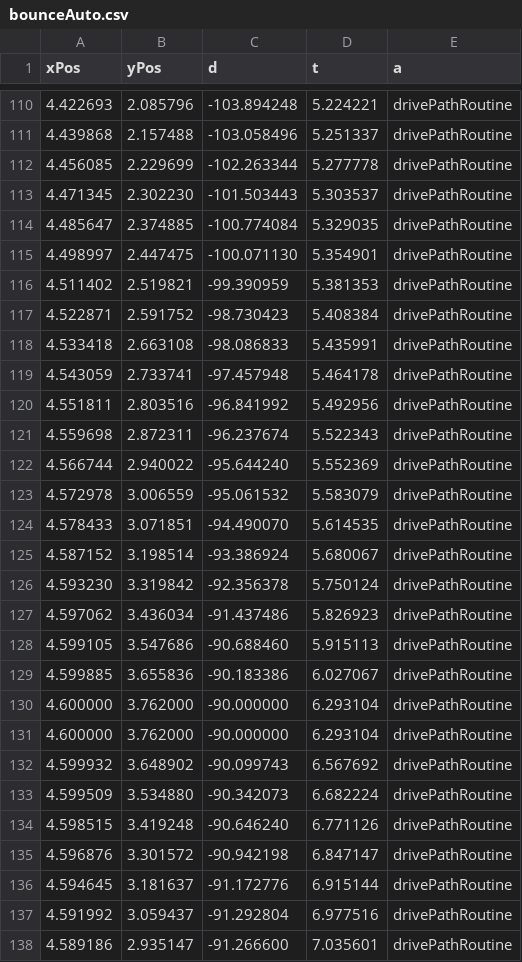
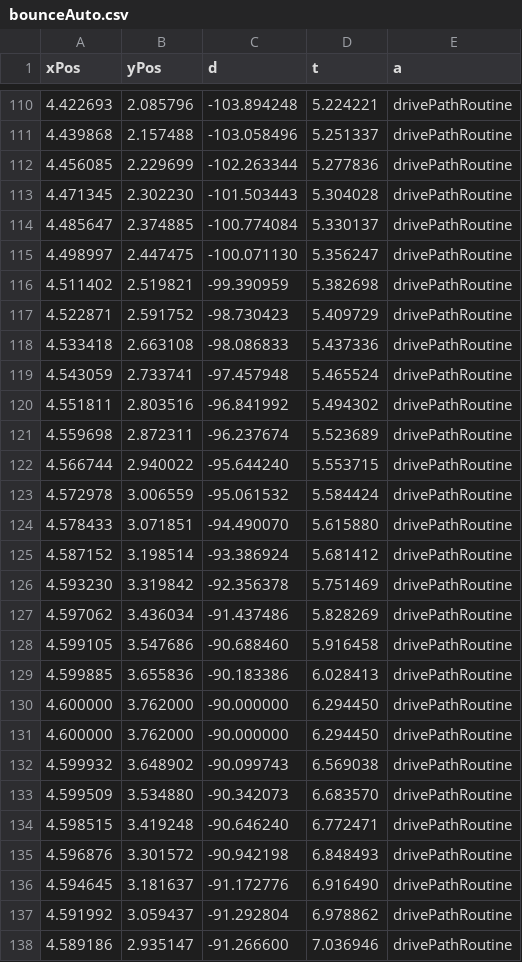
Before and after one commit to team8/FRC-2021-Public, a CSV file: auto_simulator/resources/bounceAuto.csv, drawn as a sheet; only a part is shown, gaps mark what is left out; the diff covers the shown part only.

Commit message:
fixed robot dimensions on auto simulator

```diff
--- a/auto_simulator/resources/bounceAuto.csv
+++ b/auto_simulator/resources/bounceAuto.csv
@@ -111,28 +111,28 @@ xPos,yPos,d,t,a,
 4.439868,2.157488,-103.058496,5.251337,drivePathRoutine,
-4.456085,2.229699,-102.263344,5.277778,drivePathRoutine,
-4.471345,2.302230,-101.503443,5.303537,drivePathRoutine,
-4.485647,2.374885,-100.774084,5.329035,drivePathRoutine,
-4.498997,2.447475,-100.071130,5.354901,drivePathRoutine,
-4.511402,2.519821,-99.390959,5.381353,drivePathRoutine,
-4.522871,2.591752,-98.730423,5.408384,drivePathRoutine,
-4.533418,2.663108,-98.086833,5.435991,drivePathRoutine,
-4.543059,2.733741,-97.457948,5.464178,drivePathRoutine,
-4.551811,2.803516,-96.841992,5.492956,drivePathRoutine,
-4.559698,2.872311,-96.237674,5.522343,drivePathRoutine,
-4.566744,2.940022,-95.644240,5.552369,drivePathRoutine,
-4.572978,3.006559,-95.061532,5.583079,drivePathRoutine,
-4.578433,3.071851,-94.490070,5.614535,drivePathRoutine,
-4.587152,3.198514,-93.386924,5.680067,drivePathRoutine,
-4.593230,3.319842,-92.356378,5.750124,drivePathRoutine,
-4.597062,3.436034,-91.437486,5.826923,drivePathRoutine,
-4.599105,3.547686,-90.688460,5.915113,drivePathRoutine,
-4.599885,3.655836,-90.183386,6.027067,drivePathRoutine,
-4.600000,3.762000,-90.000000,6.293104,drivePathRoutine,
-4.600000,3.762000,-90.000000,6.293104,drivePathRoutine,
-4.599932,3.648902,-90.099743,6.567692,drivePathRoutine,
-4.599509,3.534880,-90.342073,6.682224,drivePathRoutine,
-4.598515,3.419248,-90.646240,6.771126,drivePathRoutine,
-4.596876,3.301572,-90.942198,6.847147,drivePathRoutine,
-4.594645,3.181637,-91.172776,6.915144,drivePathRoutine,
-4.591992,3.059437,-91.292804,6.977516,drivePathRoutine,
-4.589186,2.935147,-91.266600,7.035601,drivePathRoutine,
+4.456085,2.229699,-102.263344,5.277836,drivePathRoutine,
+4.471345,2.302230,-101.503443,5.304028,drivePathRoutine,
+4.485647,2.374885,-100.774084,5.330137,drivePathRoutine,
+4.498997,2.447475,-100.071130,5.356247,drivePathRoutine,
+4.511402,2.519821,-99.390959,5.382698,drivePathRoutine,
+4.522871,2.591752,-98.730423,5.409729,drivePathRoutine,
+4.533418,2.663108,-98.086833,5.437336,drivePathRoutine,
+4.543059,2.733741,-97.457948,5.465524,drivePathRoutine,
+4.551811,2.803516,-96.841992,5.494302,drivePathRoutine,
+4.559698,2.872311,-96.237674,5.523689,drivePathRoutine,
+4.566744,2.940022,-95.644240,5.553715,drivePathRoutine,
+4.572978,3.006559,-95.061532,5.584424,drivePathRoutine,
+4.578433,3.071851,-94.490070,5.615880,drivePathRoutine,
+4.587152,3.198514,-93.386924,5.681412,drivePathRoutine,
+4.593230,3.319842,-92.356378,5.751469,drivePathRoutine,
+4.597062,3.436034,-91.437486,5.828269,drivePathRoutine,
+4.599105,3.547686,-90.688460,5.916458,drivePathRoutine,
+4.599885,3.655836,-90.183386,6.028413,drivePathRoutine,
+4.600000,3.762000,-90.000000,6.294450,drivePathRoutine,
+4.600000,3.762000,-90.000000,6.294450,drivePathRoutine,
+4.599932,3.648902,-90.099743,6.569038,drivePathRoutine,
+4.599509,3.534880,-90.342073,6.683570,drivePathRoutine,
+4.598515,3.419248,-90.646240,6.772471,drivePathRoutine,
+4.596876,3.301572,-90.942198,6.848493,drivePathRoutine,
+4.594645,3.181637,-91.172776,6.916490,drivePathRoutine,
+4.591992,3.059437,-91.292804,6.978862,drivePathRoutine,
+4.589186,2.935147,-91.266600,7.036946,drivePathRoutine,
```
Also changed, not shown: 110 edited cells elsewhere in this file, 5 other files.
